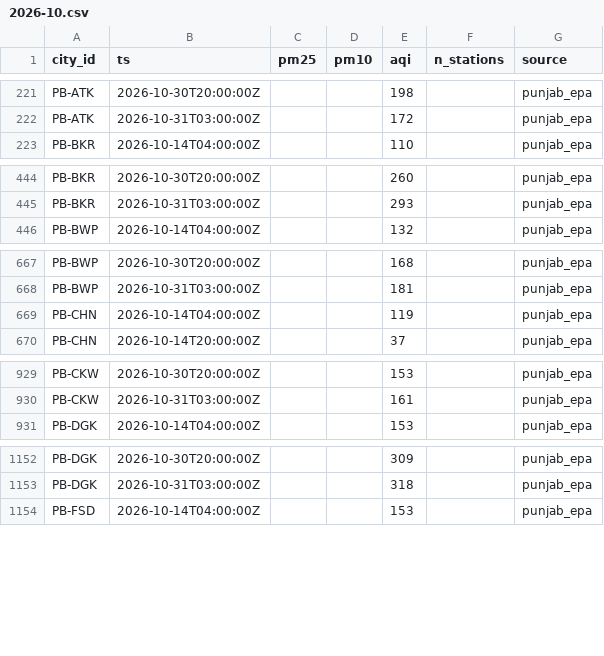
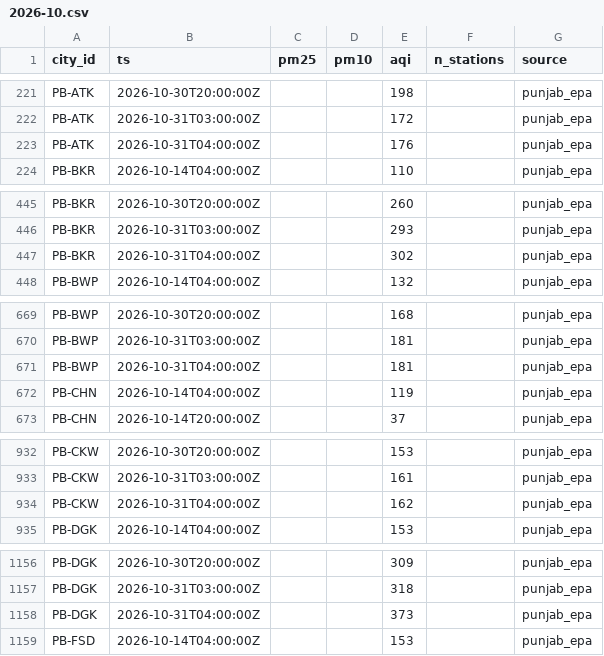
Before and after one commit to Xftab/airlume, a CSV file: data/archive/city_hourly/punjab_epa/2026-10.csv, drawn as a sheet; only a part is shown, gaps mark what is left out; the diff covers the shown part only.

Commit message:
data hourly collection from laptop

```diff
--- a/data/archive/city_hourly/punjab_epa/2026-10.csv
+++ b/data/archive/city_hourly/punjab_epa/2026-10.csv
@@ -222,2 +222,3 @@ PB-ATK,2026-10-30T20:00:00Z,,,198,,punjab_epa
 PB-ATK,2026-10-31T03:00:00Z,,,172,,punjab_epa
+PB-ATK,2026-10-31T04:00:00Z,,,176,,punjab_epa
 PB-BKR,2026-10-14T04:00:00Z,,,110,,punjab_epa
@@ -445,2 +446,3 @@ PB-BKR,2026-10-30T20:00:00Z,,,260,,punjab_epa
 PB-BKR,2026-10-31T03:00:00Z,,,293,,punjab_epa
+PB-BKR,2026-10-31T04:00:00Z,,,302,,punjab_epa
 PB-BWP,2026-10-14T04:00:00Z,,,132,,punjab_epa
@@ -668,2 +670,3 @@ PB-BWP,2026-10-30T20:00:00Z,,,168,,punjab_epa
 PB-BWP,2026-10-31T03:00:00Z,,,181,,punjab_epa
+PB-BWP,2026-10-31T04:00:00Z,,,181,,punjab_epa
 PB-CHN,2026-10-14T04:00:00Z,,,119,,punjab_epa
@@ -930,2 +933,3 @@ PB-CKW,2026-10-30T20:00:00Z,,,153,,punjab_epa
 PB-CKW,2026-10-31T03:00:00Z,,,161,,punjab_epa
+PB-CKW,2026-10-31T04:00:00Z,,,162,,punjab_epa
 PB-DGK,2026-10-14T04:00:00Z,,,153,,punjab_epa
@@ -1153,2 +1157,3 @@ PB-DGK,2026-10-30T20:00:00Z,,,309,,punjab_epa
 PB-DGK,2026-10-31T03:00:00Z,,,318,,punjab_epa
+PB-DGK,2026-10-31T04:00:00Z,,,373,,punjab_epa
 PB-FSD,2026-10-14T04:00:00Z,,,153,,punjab_epa
```
Also changed, not shown: 28 added rows elsewhere in this file, data/archive/forecasts/punjab_epa_forecast/2026-10.csv, data/archive/readings/punjab_epa/2026-10.csv.
